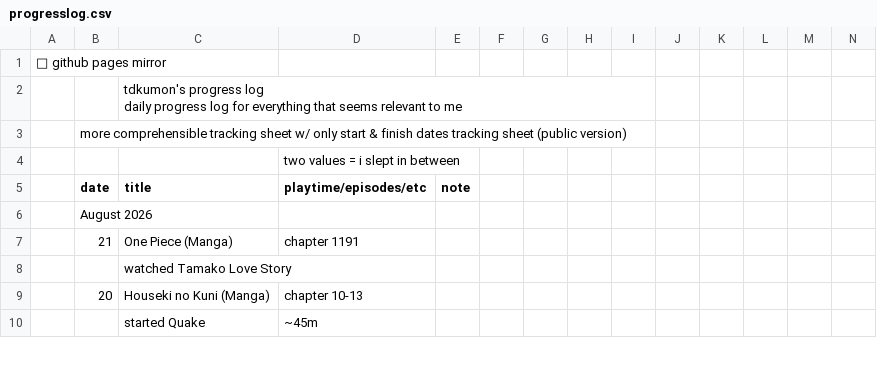
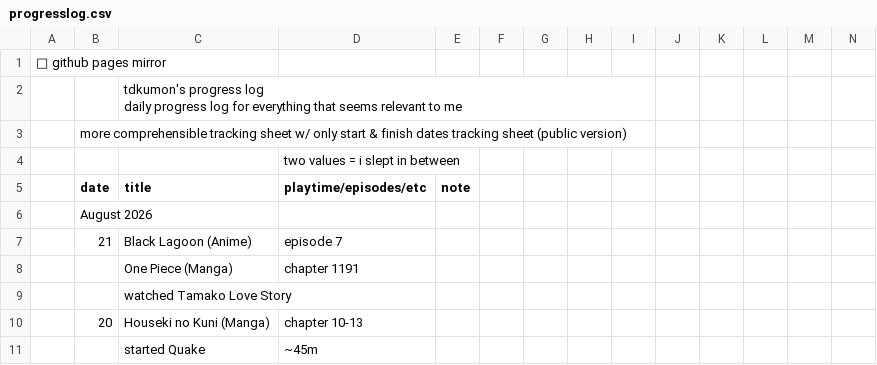
Before and after one commit to tdkumon/Zackenbarsch-Backup, a CSV file: progresslog.csv, drawn as a sheet; only a part is shown; addresses are those after the commit; rows hold the shown columns only; the diff names each change by its address in the sheet, - before the commit and + after, or states it on an @@ line.

```diff
--- a/progresslog.csv
+++ b/progresslog.csv
+row 7:  | 21 | Black Lagoon (Anime) | episode 7
-B8 (date): 21
+B8 (date): (empty)
```
Also changed, not shown: 1 other file.
